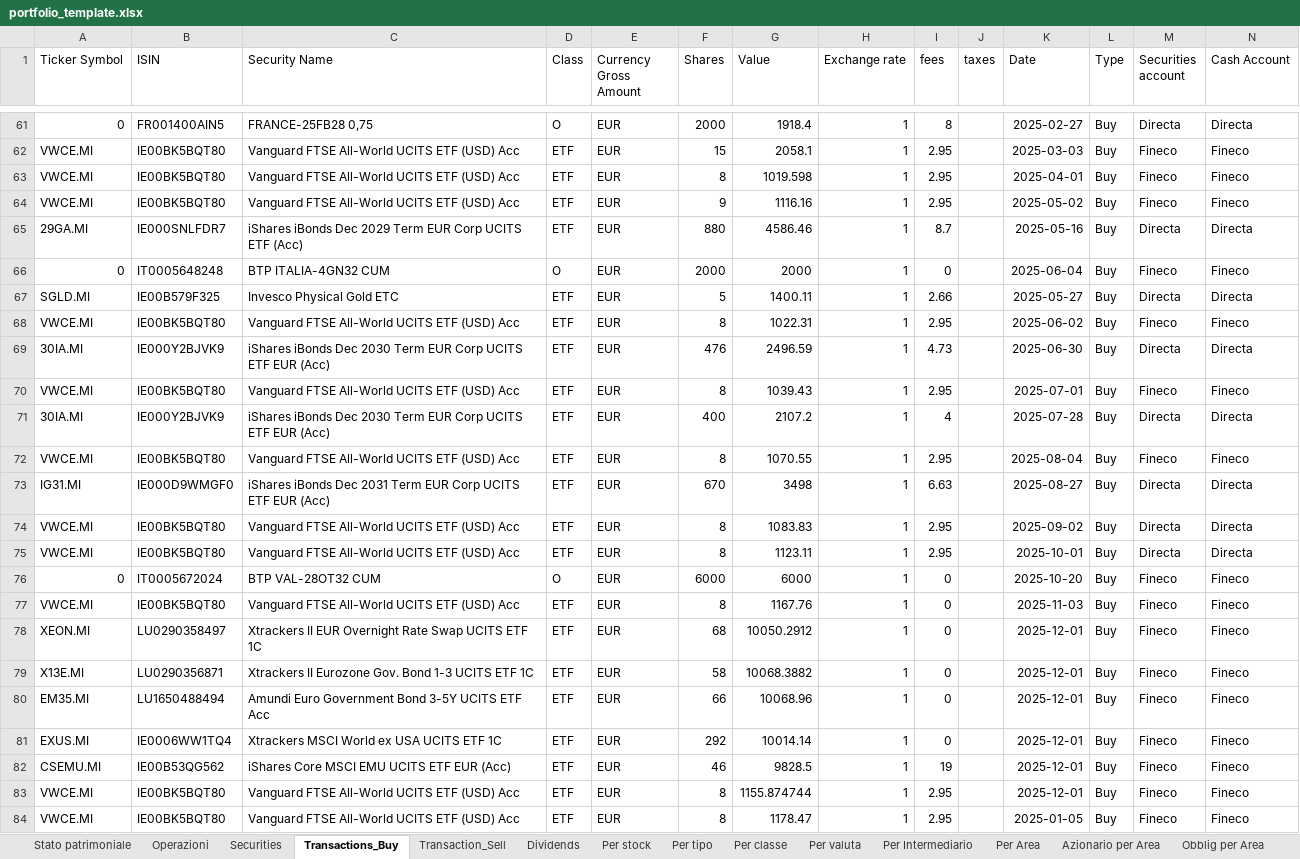
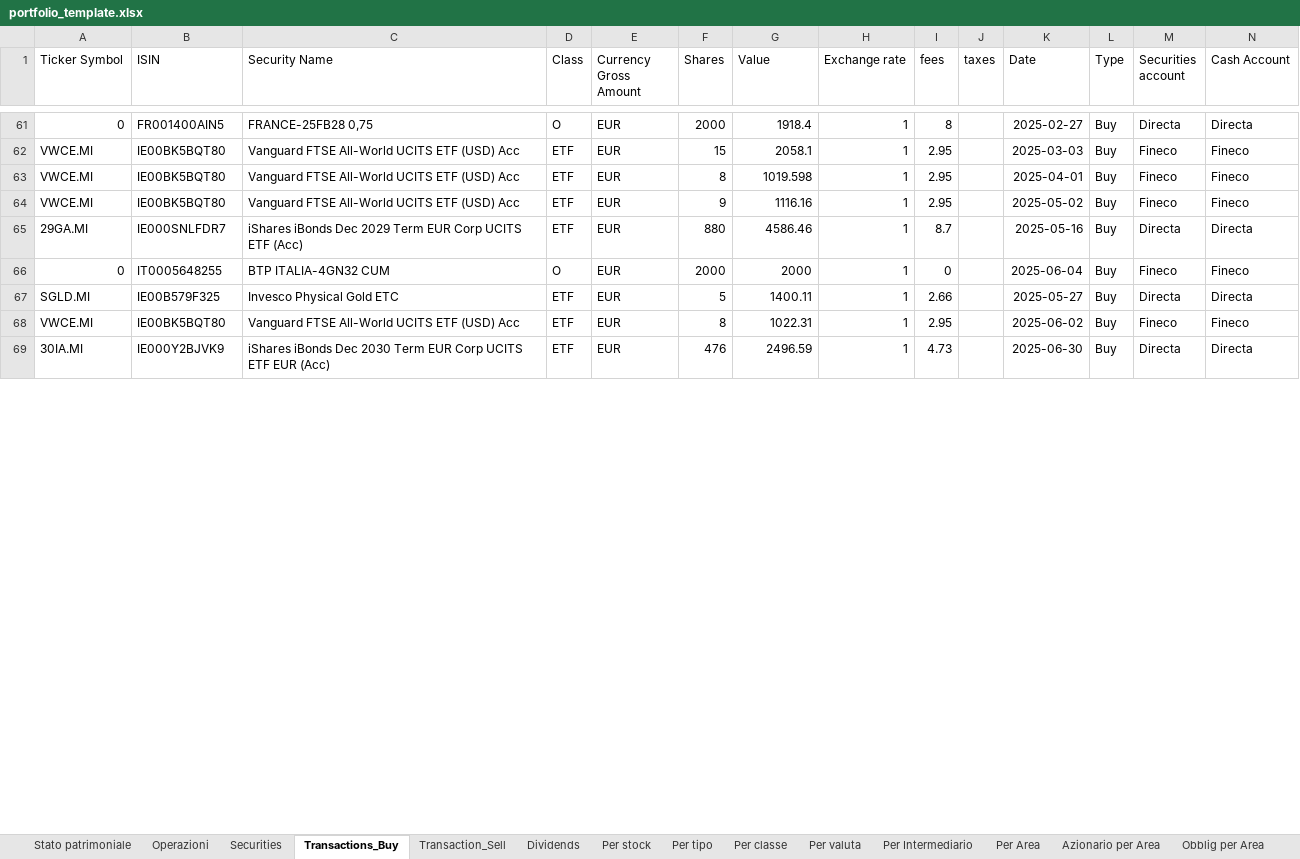
Before and after one commit to pamontag-org-ghe/portfolio-tracker-web, an Excel workbook: docs/assets/portfolio_template.xlsx, sheet Transactions_Buy, drawn as a sheet; only a part is shown, gaps mark what is left out; values as stored, in another font and other column widths than the file's, no borders; removed rows and columns are numbered as before the commit, all else as after; the diff covers the shown part only; the diff names each change by its address in the sheet, - before the commit and + after, or states it on an @@ line.

```diff
--- a/docs/assets/portfolio_template.xlsx (sheet Transactions_Buy)
+++ b/docs/assets/portfolio_template.xlsx (sheet Transactions_Buy)
-B66 (ISIN): IT0005648248
+B66 (ISIN): IT0005648255
-row 70: VWCE.MI | IE00BK5BQT80 | Vanguard FTSE All-World UCITS ETF (USD) Acc | ETF | EUR | 8 | 1039.43 | 1 | 2.95 |  | 2025-07-01 | Buy | Fineco | Fineco
-row 71: 30IA.MI | IE000Y2BJVK9 | iShares iBonds Dec 2030 Term EUR Corp UCITS ETF EUR (Acc) | ETF | EUR | 400 | 2107.2 | 1 | 4 |  | 2025-07-28 | Buy | Directa | Directa
-row 72: VWCE.MI | IE00BK5BQT80 | Vanguard FTSE All-World UCITS ETF (USD) Acc | ETF | EUR | 8 | 1070.55 | 1 | 2.95 |  | 2025-08-04 | Buy | Fineco | Fineco
-row 73: IG31.MI | IE000D9WMGF0 | iShares iBonds Dec 2031 Term EUR Corp UCITS ETF EUR (Acc) | ETF | EUR | 670 | 3498 | 1 | 6.63 |  | 2025-08-27 | Buy | Directa | Directa
-row 74: VWCE.MI | IE00BK5BQT80 | Vanguard FTSE All-World UCITS ETF (USD) Acc | ETF | EUR | 8 | 1083.83 | 1 | 2.95 |  | 2025-09-02 | Buy | Directa | Directa
-row 75: VWCE.MI | IE00BK5BQT80 | Vanguard FTSE All-World UCITS ETF (USD) Acc | ETF | EUR | 8 | 1123.11 | 1 | 2.95 |  | 2025-10-01 | Buy | Directa | Directa
-row 76: 0 | IT0005672024 | BTP VAL-28OT32 CUM | O | EUR | 6000 | 6000 | 1 | 0 |  | 2025-10-20 | Buy | Fineco | Fineco
-row 77: VWCE.MI | IE00BK5BQT80 | Vanguard FTSE All-World UCITS ETF (USD) Acc | ETF | EUR | 8 | 1167.76 | 1 | 0 |  | 2025-11-03 | Buy | Fineco | Fineco
-row 78: XEON.MI | LU0290358497 | Xtrackers II EUR Overnight Rate Swap UCITS ETF 1C | ETF | EUR | 68 | 10050.2912 | 1 | 0 |  | 2025-12-01 | Buy | Fineco | Fineco
-row 79: X13E.MI | LU0290356871 | Xtrackers II Eurozone Gov. Bond 1-3 UCITS ETF 1C | ETF | EUR | 58 | 10068.3882 | 1 | 0 |  | 2025-12-01 | Buy | Fineco | Fineco
-row 80: EM35.MI | LU1650488494 | Amundi Euro Government Bond 3-5Y UCITS ETF Acc | ETF | EUR | 66 | 10068.96 | 1 | 0 |  | 2025-12-01 | Buy | Fineco | Fineco
-row 81: EXUS.MI | IE0006WW1TQ4 | Xtrackers MSCI World ex USA UCITS ETF 1C | ETF | EUR | 292 | 10014.14 | 1 | 0 |  | 2025-12-01 | Buy | Fineco | Fineco
-row 82: CSEMU.MI | IE00B53QG562 | iShares Core MSCI EMU UCITS ETF EUR (Acc) | ETF | EUR | 46 | 9828.5 | 1 | 19 |  | 2025-12-01 | Buy | Fineco | Fineco
-row 83: VWCE.MI | IE00BK5BQT80 | Vanguard FTSE All-World UCITS ETF (USD) Acc | ETF | EUR | 8 | 1155.874744 | 1 | 2.95 |  | 2025-12-01 | Buy | Fineco | Fineco
-row 84: VWCE.MI | IE00BK5BQT80 | Vanguard FTSE All-World UCITS ETF (USD) Acc | ETF | EUR | 8 | 1178.47 | 1 | 2.95 |  | 2025-01-05 | Buy | Fineco | Fineco
```
Also changed, not shown: 39 added rows, 24 removed rows and 8 edited cells elsewhere in this sheet, sheet Stato patrimoniale, sheet Dividends, sheet Per stock, sheet Operazioni, sheet ValuteAutoDownload, sheet Transaction_Sell, 13 more sheets, formulas that keep their value, charts or pictures, 21 other files.
